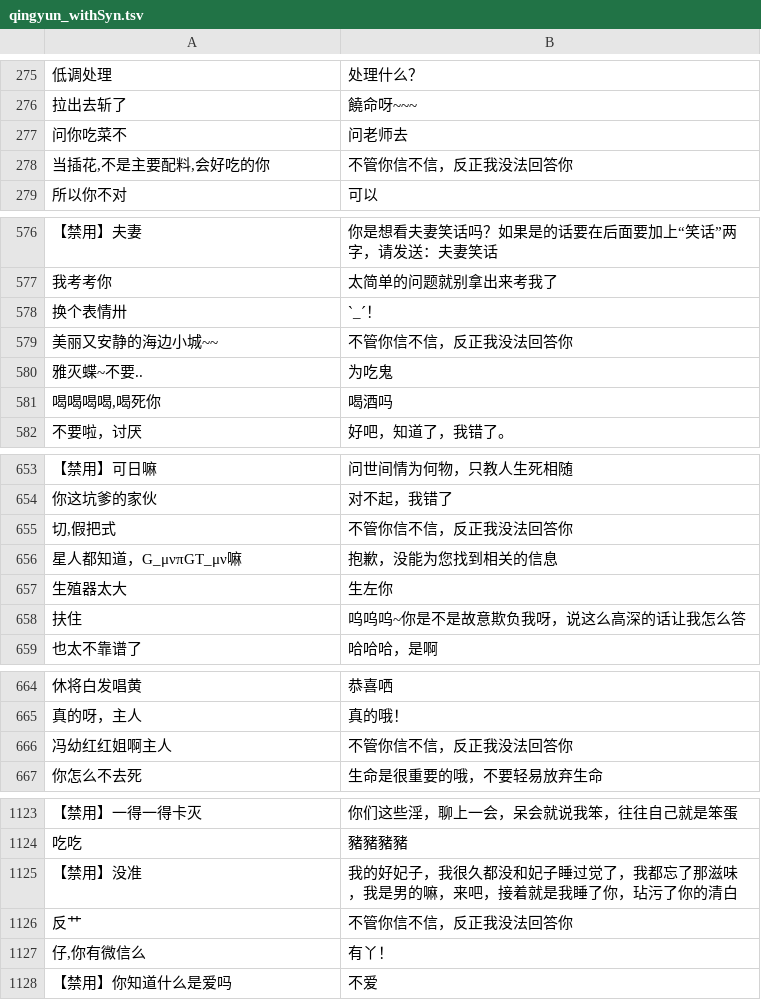
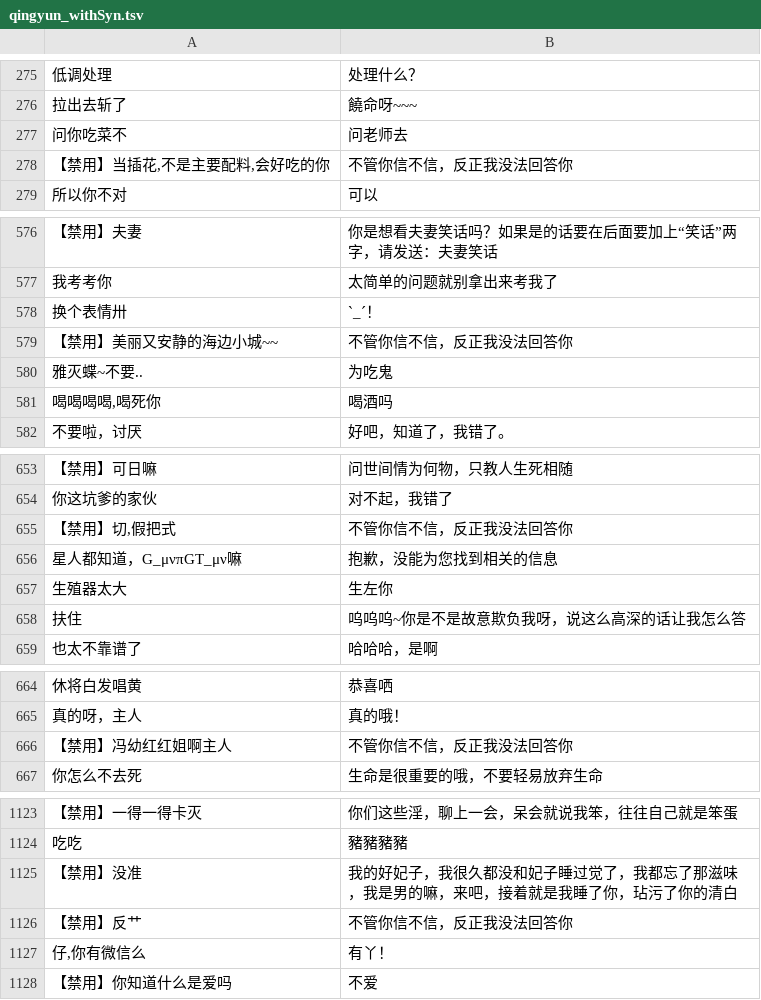
Before and after one commit to AlucardNosferatu/LostXmas, a TSV file: seq2seq/data/resource/raw/qingyun_withSyn.tsv, drawn as a sheet; only a part is shown, gaps mark what is left out; the diff covers the shown part only; the diff names each change by its address in the sheet, - before the commit and + after, or states it on an @@ line.

```diff
--- a/seq2seq/data/resource/raw/qingyun_withSyn.tsv
+++ b/seq2seq/data/resource/raw/qingyun_withSyn.tsv
-A278: 当插花,不是主要配料,会好吃的你
+A278: 【禁用】当插花,不是主要配料,会好吃的你
-A579: 美丽又安静的海边小城~~
+A579: 【禁用】美丽又安静的海边小城~~
-A655: 切,假把式
+A655: 【禁用】切,假把式
-A666: 冯幼红红姐啊主人
+A666: 【禁用】冯幼红红姐啊主人
-A1126: 反艹
+A1126: 【禁用】反艹
```
Also changed, not shown: 15 edited cells elsewhere in this file, 7 other files.
